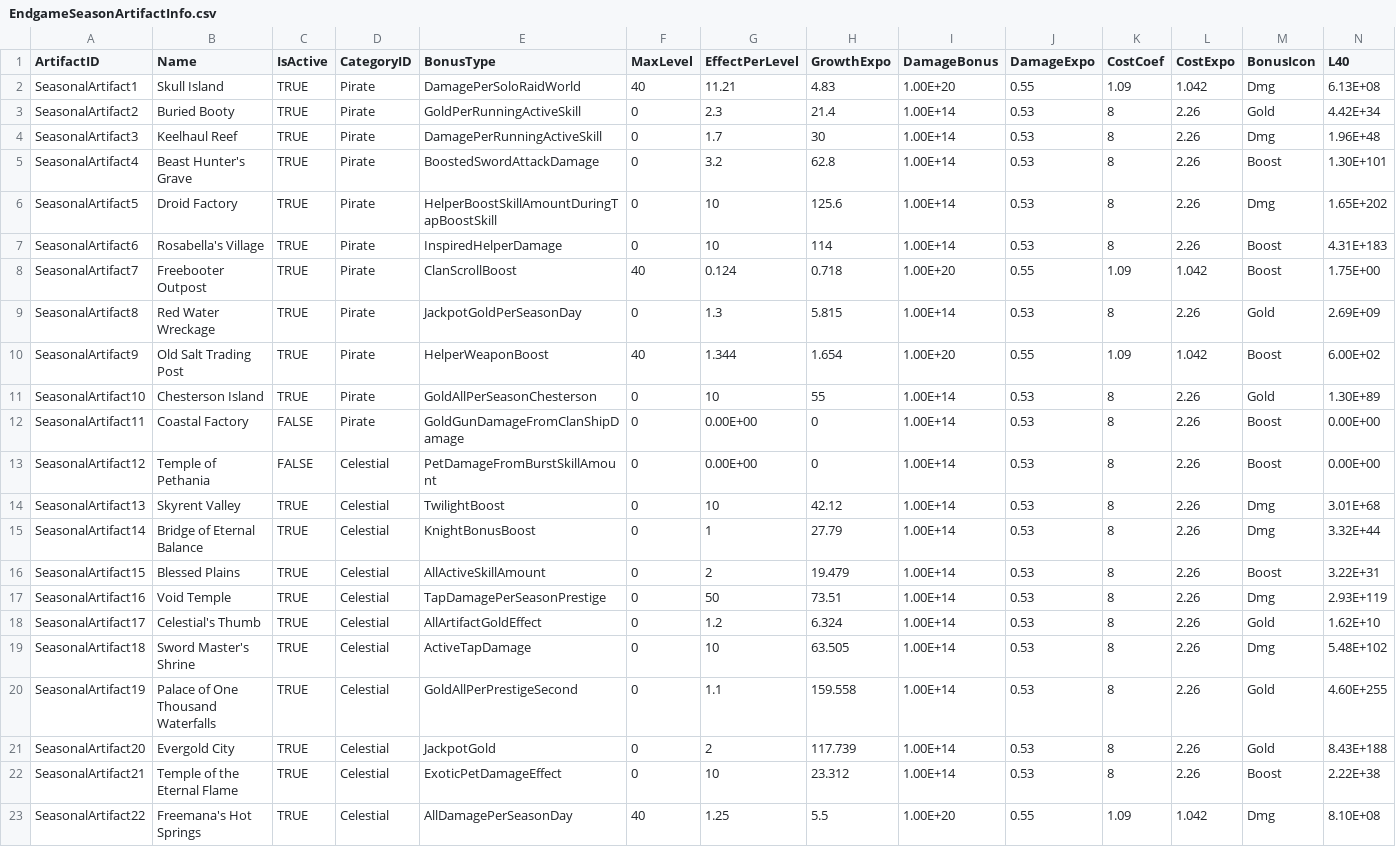
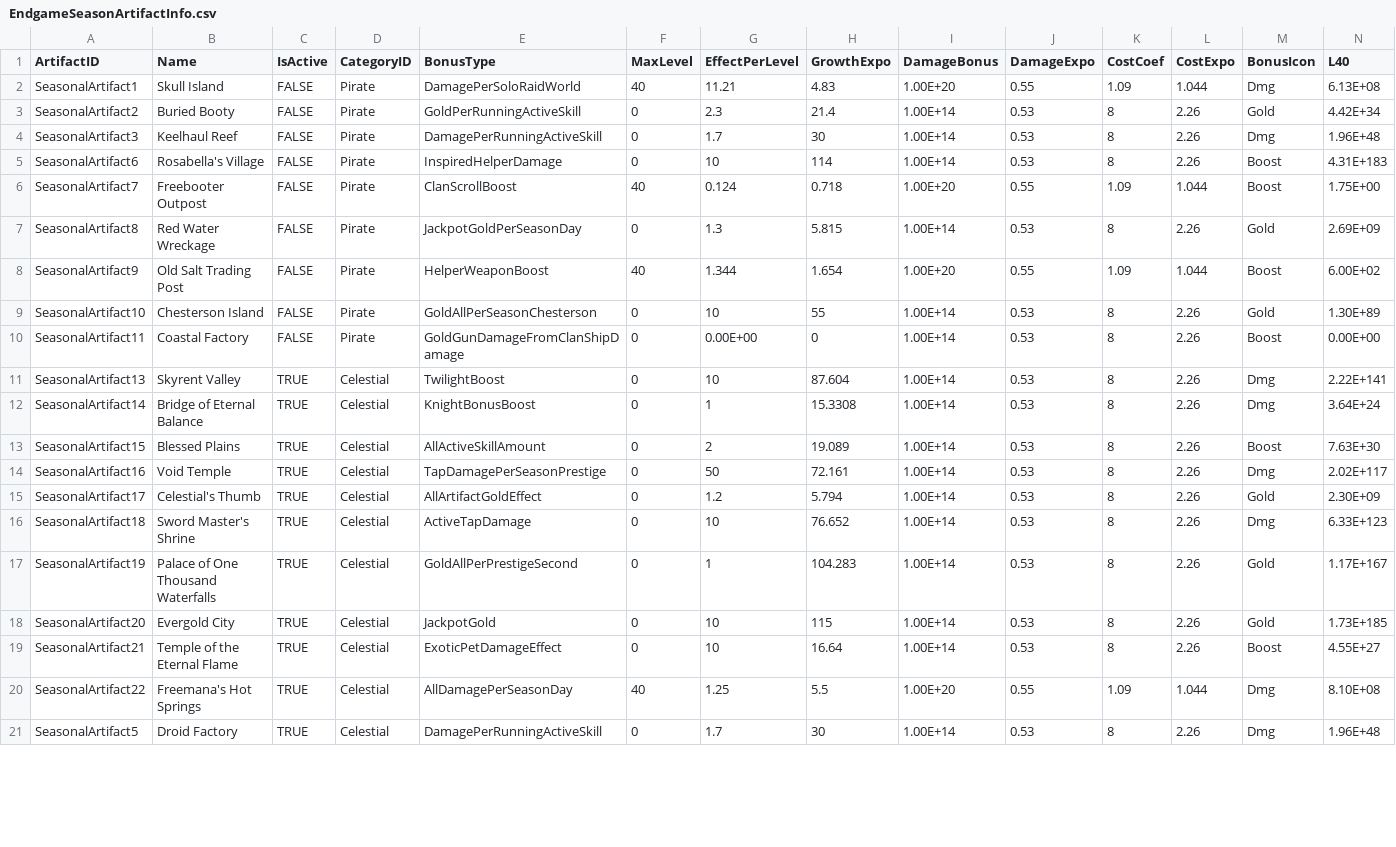
Before and after one commit to rawrzcookie/TT2_CSV, a CSV file: csv/EndgameSeasonArtifactInfo.csv, drawn as a sheet; only a part is shown; the diff covers the shown part only.

```diff
--- a/csv/EndgameSeasonArtifactInfo.csv
+++ b/csv/EndgameSeasonArtifactInfo.csv
@@ -1,23 +1,21 @@
 ArtifactID,Name,IsActive,CategoryID,BonusType,MaxLevel,EffectPerLevel,GrowthExpo,DamageBonus,DamageExpo,CostCoef,CostExpo,BonusIcon,L40
-SeasonalArtifact1,Skull Island,TRUE,Pirate,DamagePerSoloRaidWorld,40,11.21,4.83,1.00E+20,0.55,1.09,1.042,Dmg,6.13E+08
-SeasonalArtifact2,Buried Booty,TRUE,Pirate,GoldPerRunningActiveSkill,0,2.3,21.4,1.00E+14,0.53,8,2.26,Gold,4.42E+34
-SeasonalArtifact3,Keelhaul Reef,TRUE,Pirate,DamagePerRunningActiveSkill,0,1.7,30,1.00E+14,0.53,8,2.26,Dmg,1.96E+48
-SeasonalArtifact4,Beast Hunter's Grave,TRUE,Pirate,BoostedSwordAttackDamage,0,3.2,62.8,1.00E+14,0.53,8,2.26,Boost,1.30E+101
-SeasonalArtifact5,Droid Factory,TRUE,Pirate,HelperBoostSkillAmountDuringTapBoostSkill,0,10,125.6,1.00E+14,0.53,8,2.26,Dmg,1.65E+202
-SeasonalArtifact6,Rosabella's Village,TRUE,Pirate,InspiredHelperDamage,0,10,114,1.00E+14,0.53,8,2.26,Boost,4.31E+183
-SeasonalArtifact7,Freebooter Outpost,TRUE,Pirate,ClanScrollBoost,40,0.124,0.718,1.00E+20,0.55,1.09,1.042,Boost,1.75E+00
-SeasonalArtifact8,Red Water Wreckage,TRUE,Pirate,JackpotGoldPerSeasonDay,0,1.3,5.815,1.00E+14,0.53,8,2.26,Gold,2.69E+09
-SeasonalArtifact9,Old Salt Trading Post,TRUE,Pirate,HelperWeaponBoost,40,1.344,1.654,1.00E+20,0.55,1.09,1.042,Boost,6.00E+02
-SeasonalArtifact10,Chesterson Island,TRUE,Pirate,GoldAllPerSeasonChesterson,0,10,55,1.00E+14,0.53,8,2.26,Gold,1.30E+89
+SeasonalArtifact1,Skull Island,FALSE,Pirate,DamagePerSoloRaidWorld,40,11.21,4.83,1.00E+20,0.55,1.09,1.044,Dmg,6.13E+08
+SeasonalArtifact2,Buried Booty,FALSE,Pirate,GoldPerRunningActiveSkill,0,2.3,21.4,1.00E+14,0.53,8,2.26,Gold,4.42E+34
+SeasonalArtifact3,Keelhaul Reef,FALSE,Pirate,DamagePerRunningActiveSkill,0,1.7,30,1.00E+14,0.53,8,2.26,Dmg,1.96E+48
+SeasonalArtifact6,Rosabella's Village,FALSE,Pirate,InspiredHelperDamage,0,10,114,1.00E+14,0.53,8,2.26,Boost,4.31E+183
+SeasonalArtifact7,Freebooter Outpost,FALSE,Pirate,ClanScrollBoost,40,0.124,0.718,1.00E+20,0.55,1.09,1.044,Boost,1.75E+00
+SeasonalArtifact8,Red Water Wreckage,FALSE,Pirate,JackpotGoldPerSeasonDay,0,1.3,5.815,1.00E+14,0.53,8,2.26,Gold,2.69E+09
+SeasonalArtifact9,Old Salt Trading Post,FALSE,Pirate,HelperWeaponBoost,40,1.344,1.654,1.00E+20,0.55,1.09,1.044,Boost,6.00E+02
+SeasonalArtifact10,Chesterson Island,FALSE,Pirate,GoldAllPerSeasonChesterson,0,10,55,1.00E+14,0.53,8,2.26,Gold,1.30E+89
 SeasonalArtifact11,Coastal Factory,FALSE,Pirate,GoldGunDamageFromClanShipDamage,0,0.00E+00,0,1.00E+14,0.53,8,2.26,Boost,0.00E+00
-SeasonalArtifact12,Temple of Pethania,FALSE,Celestial,PetDamageFromBurstSkillAmount,0,0.00E+00,0,1.00E+14,0.53,8,2.26,Boost,0.00E+00
-SeasonalArtifact13,Skyrent Valley,TRUE,Celestial,TwilightBoost,0,10,42.12,1.00E+14,0.53,8,2.26,Dmg,3.01E+68
-SeasonalArtifact14,Bridge of Eternal Balance,TRUE,Celestial,KnightBonusBoost,0,1,27.79,1.00E+14,0.53,8,2.26,Dmg,3.32E+44
-SeasonalArtifact15,Blessed Plains,TRUE,Celestial,AllActiveSkillAmount,0,2,19.479,1.00E+14,0.53,8,2.26,Boost,3.22E+31
-SeasonalArtifact16,Void Temple,TRUE,Celestial,TapDamagePerSeasonPrestige,0,50,73.51,1.00E+14,0.53,8,2.26,Dmg,2.93E+119
-SeasonalArtifact17,Celestial's Thumb,TRUE,Celestial,AllArtifactGoldEffect,0,1.2,6.324,1.00E+14,0.53,8,2.26,Gold,1.62E+10
-SeasonalArtifact18,Sword Master's Shrine,TRUE,Celestial,ActiveTapDamage,0,10,63.505,1.00E+14,0.53,8,2.26,Dmg,5.48E+102
-SeasonalArtifact19,Palace of One Thousand Waterfalls,TRUE,Celestial,GoldAllPerPrestigeSecond,0,1.1,159.558,1.00E+14,0.53,8,2.26,Gold,4.60E+255
-SeasonalArtifact20,Evergold City,TRUE,Celestial,JackpotGold,0,2,117.739,1.00E+14,0.53,8,2.26,Gold,8.43E+188
-SeasonalArtifact21,Temple of the Eternal Flame,TRUE,Celestial,ExoticPetDamageEffect,0,10,23.312,1.00E+14,0.53,8,2.26,Boost,2.22E+38
-SeasonalArtifact22,Freemana's Hot Springs,TRUE,Celestial,AllDamagePerSeasonDay,40,1.25,5.5,1.00E+20,0.55,1.09,1.042,Dmg,8.10E+08
+SeasonalArtifact13,Skyrent Valley,TRUE,Celestial,TwilightBoost,0,10,87.604,1.00E+14,0.53,8,2.26,Dmg,2.22E+141
+SeasonalArtifact14,Bridge of Eternal Balance,TRUE,Celestial,KnightBonusBoost,0,1,15.3308,1.00E+14,0.53,8,2.26,Dmg,3.64E+24
+SeasonalArtifact15,Blessed Plains,TRUE,Celestial,AllActiveSkillAmount,0,2,19.089,1.00E+14,0.53,8,2.26,Boost,7.63E+30
+SeasonalArtifact16,Void Temple,TRUE,Celestial,TapDamagePerSeasonPrestige,0,50,72.161,1.00E+14,0.53,8,2.26,Dmg,2.02E+117
+SeasonalArtifact17,Celestial's Thumb,TRUE,Celestial,AllArtifactGoldEffect,0,1.2,5.794,1.00E+14,0.53,8,2.26,Gold,2.30E+09
+SeasonalArtifact18,Sword Master's Shrine,TRUE,Celestial,ActiveTapDamage,0,10,76.652,1.00E+14,0.53,8,2.26,Dmg,6.33E+123
+SeasonalArtifact19,Palace of One Thousand Waterfalls,TRUE,Celestial,GoldAllPerPrestigeSecond,0,1,104.283,1.00E+14,0.53,8,2.26,Gold,1.17E+167
+SeasonalArtifact20,Evergold City,TRUE,Celestial,JackpotGold,0,10,115,1.00E+14,0.53,8,2.26,Gold,1.73E+185
+SeasonalArtifact21,Temple of the Eternal Flame,TRUE,Celestial,ExoticPetDamageEffect,0,10,16.64,1.00E+14,0.53,8,2.26,Boost,4.55E+27
+SeasonalArtifact22,Freemana's Hot Springs,TRUE,Celestial,AllDamagePerSeasonDay,40,1.25,5.5,1.00E+20,0.55,1.09,1.044,Dmg,8.10E+08
+SeasonalArtifact5,Droid Factory,TRUE,Celestial,DamagePerRunningActiveSkill,0,1.7,30,1.00E+14,0.53,8,2.26,Dmg,1.96E+48
```
Also changed, not shown: 1 added row and 53 edited cells elsewhere in this file, csv/EndgamePetInfo.csv, csv/EndgameSeasonArtifactCostInfo.csv, 2 other files.
